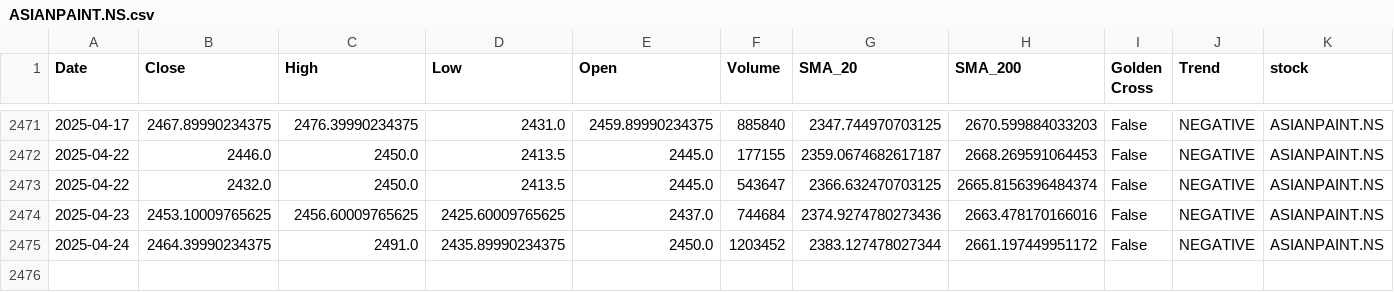
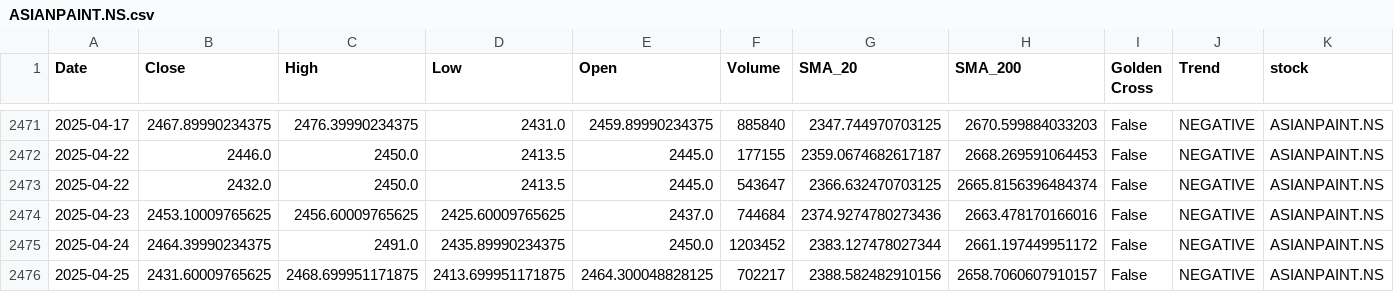
Before and after one commit to sohamdeshpande/nifty-analysis, a CSV file: data/ASIANPAINT.NS.csv, drawn as a sheet; only a part is shown, gaps mark what is left out; the diff names each change by its address in the sheet, - before the commit and + after, or states it on an @@ line.

```diff
--- a/data/ASIANPAINT.NS.csv
+++ b/data/ASIANPAINT.NS.csv
+row 2476: 2025-04-25 | 2431.60009765625 | 2468.699951171875 | 2413.699951171875 | 2464.300048828125 | 702217 | 2388.582482910156 | 2658.7060607910157 | False | NEGATIVE | ASIANPAINT.NS
```
Also changed, not shown: data/BEL.NS.csv, data/HCLTECH.NS.csv, 47 other files.
